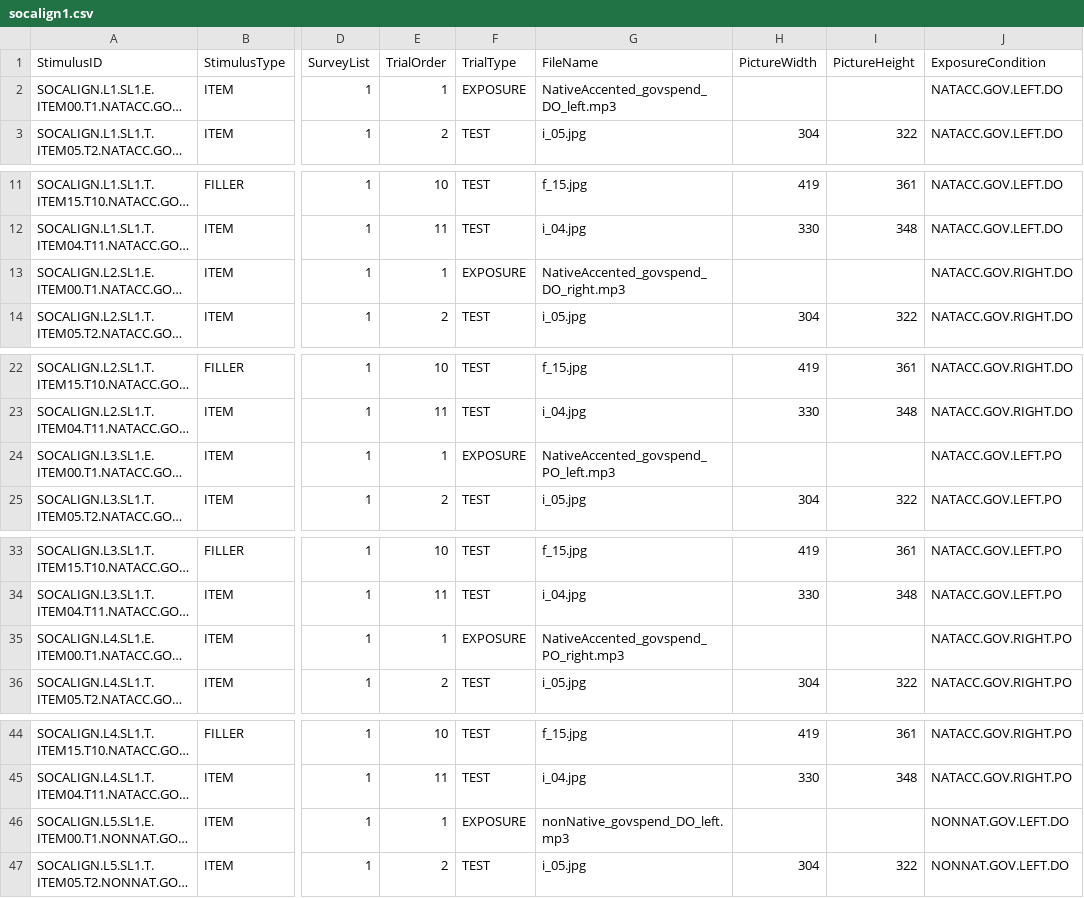
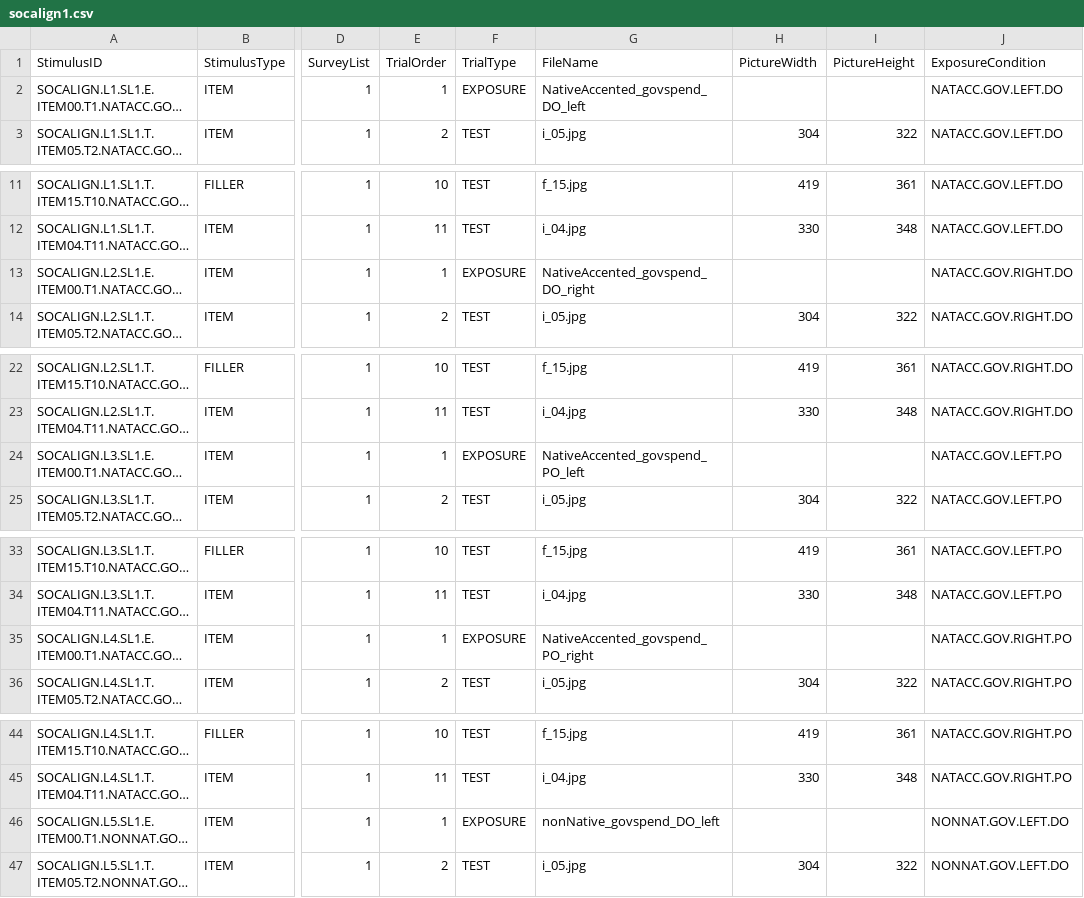
Before and after one commit to ebuz/BuzEtAl2016_experimental_code, a CSV file: socalign1.csv, drawn as a sheet; only a part is shown, gaps mark what is left out; long unchanged cells end in …; the diff covers the shown part only; the diff names each change by its address in the sheet, - before the commit and + after, or states it on an @@ line.

```diff
--- a/socalign1.csv
+++ b/socalign1.csv
-G2 (FileName): NativeAccented_govspend_DO_left.mp3
+G2 (FileName): NativeAccented_govspend_DO_left
-G13 (FileName): NativeAccented_govspend_DO_right.mp3
+G13 (FileName): NativeAccented_govspend_DO_right
-G24 (FileName): NativeAccented_govspend_PO_left.mp3
+G24 (FileName): NativeAccented_govspend_PO_left
-G35 (FileName): NativeAccented_govspend_PO_right.mp3
+G35 (FileName): NativeAccented_govspend_PO_right
-G46 (FileName): nonNative_govspend_DO_left.mp3
+G46 (FileName): nonNative_govspend_DO_left
```
Also changed, not shown: 19 edited cells elsewhere in this file, 5 other files.
